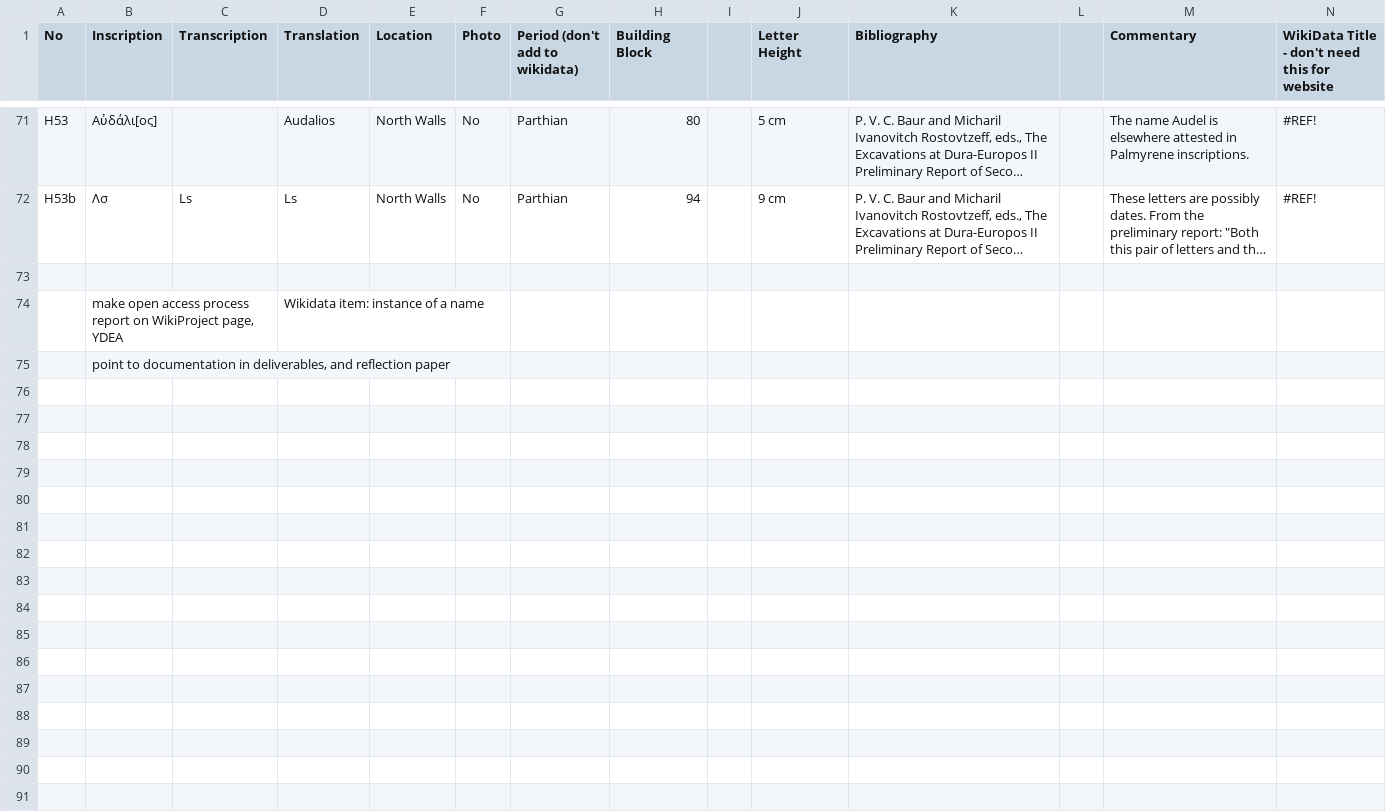
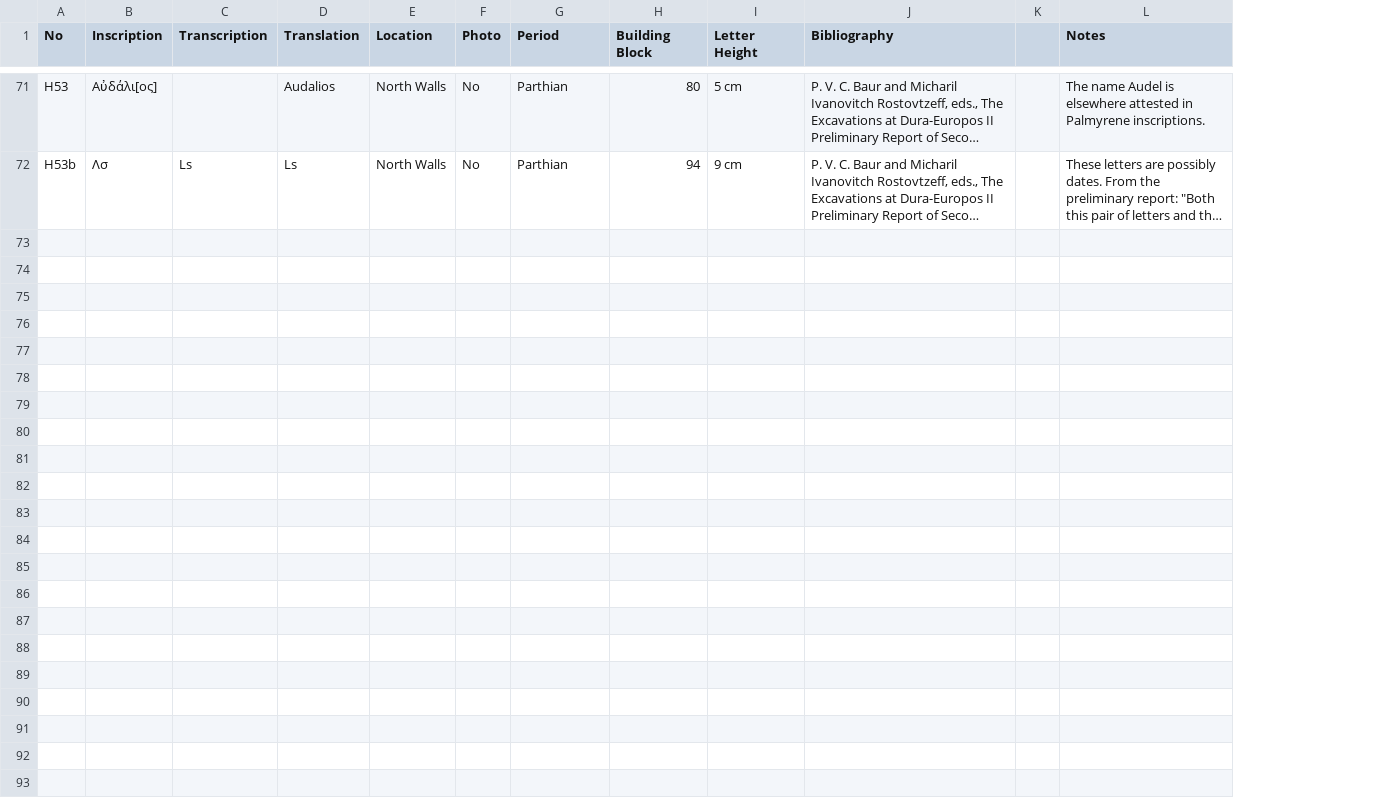
Before and after one commit to leeannachen/Contextualizing-Dura-Europa, a CSV file: temple.csv, drawn as a sheet; only a part is shown, gaps mark what is left out; long unchanged cells end in …; removed rows and columns are numbered as before the commit, all else as after; the diff covers the shown part only; the diff names each change by its address in the sheet, - before the commit and + after, or states it on an @@ line.

```diff
--- a/temple.csv
+++ b/temple.csv
-column I, empty
-column N, row 1: WikiData Title - don't need this for website; rows 71-72: #REF! | #REF!
-G1: Period (don't add to wikidata)
+G1: Period
-L1: Commentary
+L1: Notes
-row 73: (empty)
-row 74:  | make open access process report on WikiProject page, YDEA |  | Wikidata item: instance of a name
-row 75:  | point to documentation in deliverables, and reflection paper
-row 76: (empty)
-row 77: (empty)
-row 78: (empty)
-row 79: (empty)
-row 80: (empty)
-row 81: (empty)
-row 82: (empty)
-row 83: (empty)
-row 84: (empty)
-row 85: (empty)
-row 86: (empty)
-row 87: (empty)
-row 88: (empty)
-row 89: (empty)
-row 90: (empty)
-row 91: (empty)
```
Also changed, not shown: 41 removed rows elsewhere in this file, 5 other files.
